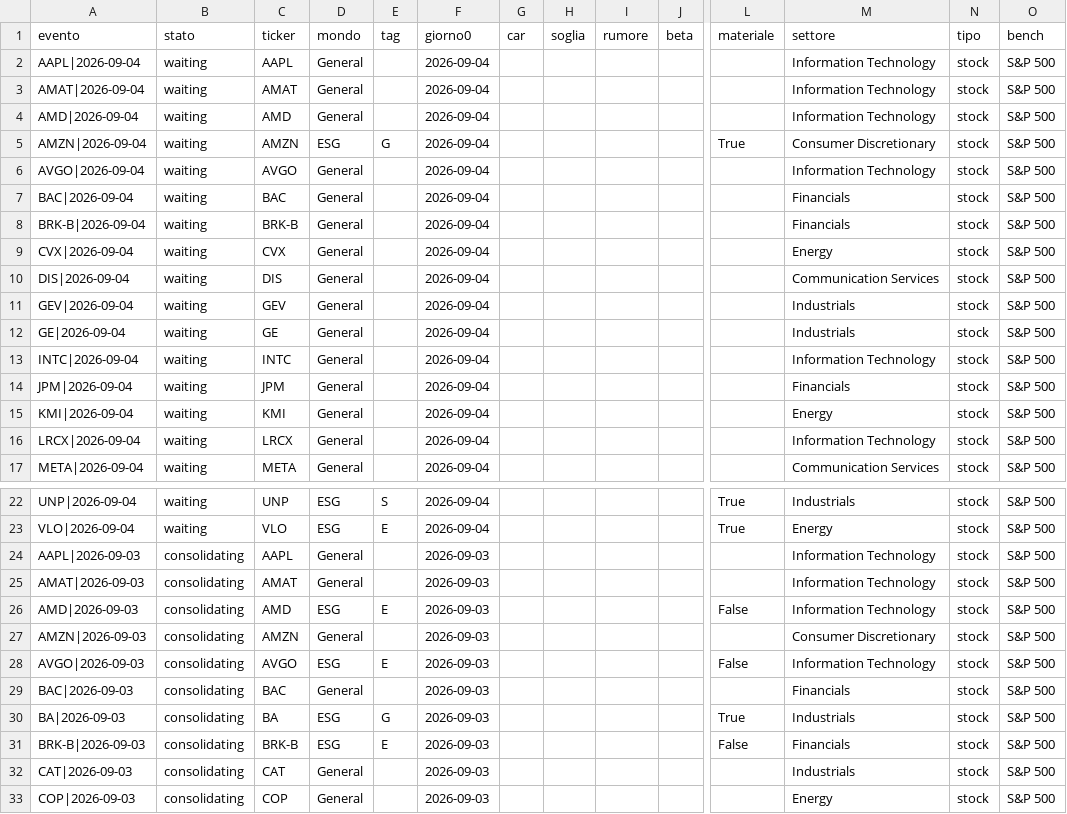
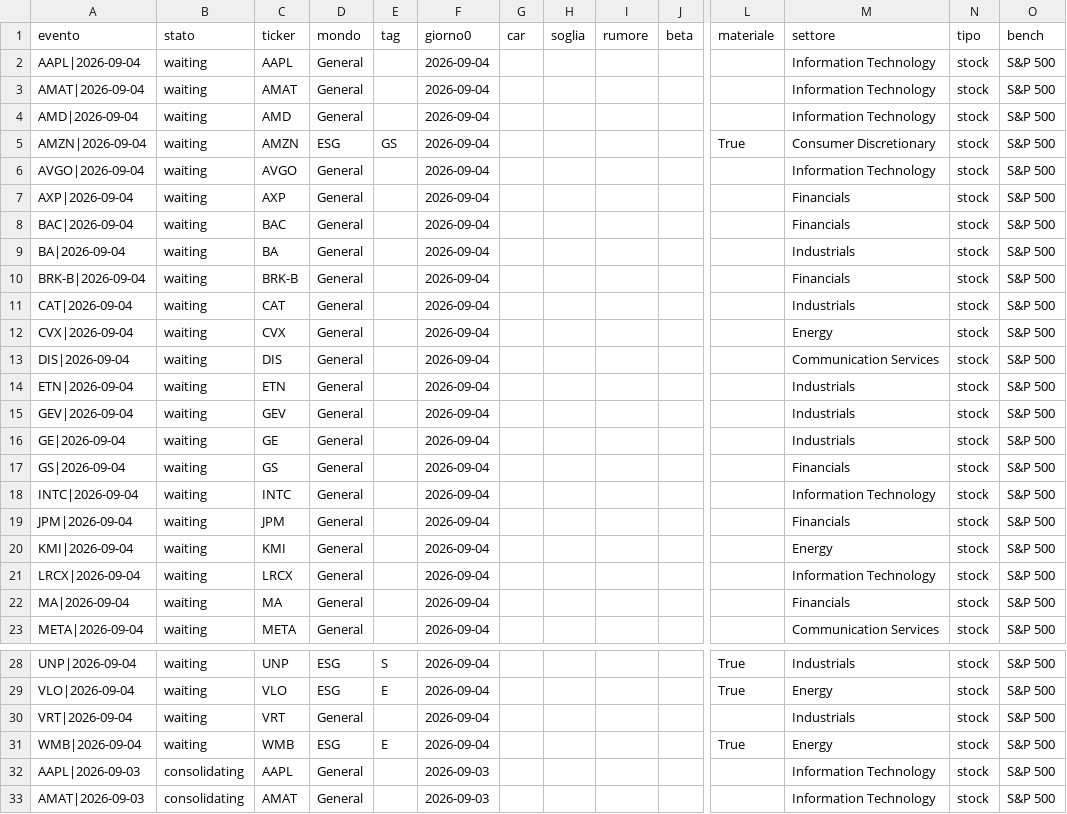
Before and after one commit to carlospinetto99/news-impact-tracker, a CSV file: eventi.csv, drawn as a sheet; only a part is shown, gaps mark what is left out; the shorter side is filled out with more unchanged rows; rows hold the shown columns only; the diff names each change by its address in the sheet, - before the commit and + after, or states it on an @@ line.

```diff
--- a/eventi.csv
+++ b/eventi.csv
-E5 (tag): G
+E5 (tag): GS
+row 7: AXP|2026-09-04 | waiting | AXP | General |  | 2026-09-04 |  |  |  |  |  | Financials | stock | S&P 500
+row 9: BA|2026-09-04 | waiting | BA | General |  | 2026-09-04 |  |  |  |  |  | Industrials | stock | S&P 500
+row 11: CAT|2026-09-04 | waiting | CAT | General |  | 2026-09-04 |  |  |  |  |  | Industrials | stock | S&P 500
+row 14: ETN|2026-09-04 | waiting | ETN | General |  | 2026-09-04 |  |  |  |  |  | Industrials | stock | S&P 500
+row 17: GS|2026-09-04 | waiting | GS | General |  | 2026-09-04 |  |  |  |  |  | Financials | stock | S&P 500
+row 22: MA|2026-09-04 | waiting | MA | General |  | 2026-09-04 |  |  |  |  |  | Financials | stock | S&P 500
+row 30: VRT|2026-09-04 | waiting | VRT | General |  | 2026-09-04 |  |  |  |  |  | Industrials | stock | S&P 500
+row 31: WMB|2026-09-04 | waiting | WMB | ESG | E | 2026-09-04 |  |  |  |  | True | Energy | stock | S&P 500
```
Also changed, not shown: 2 other files.
